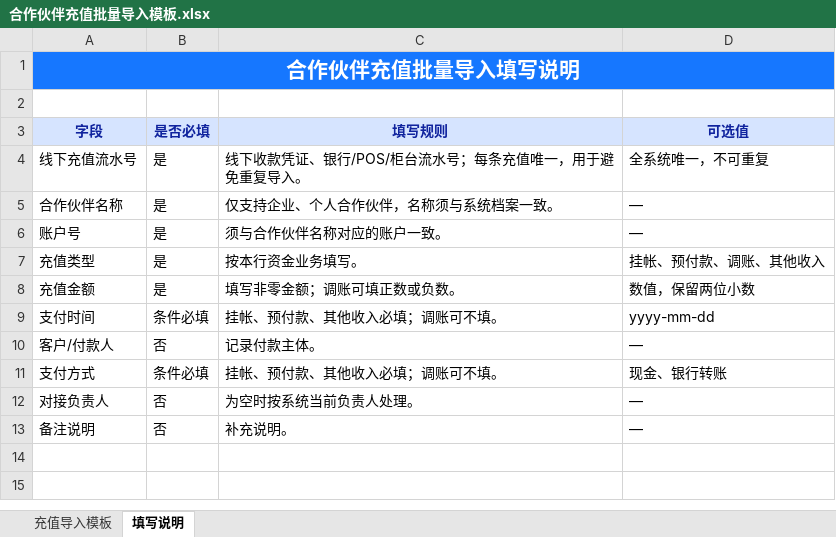
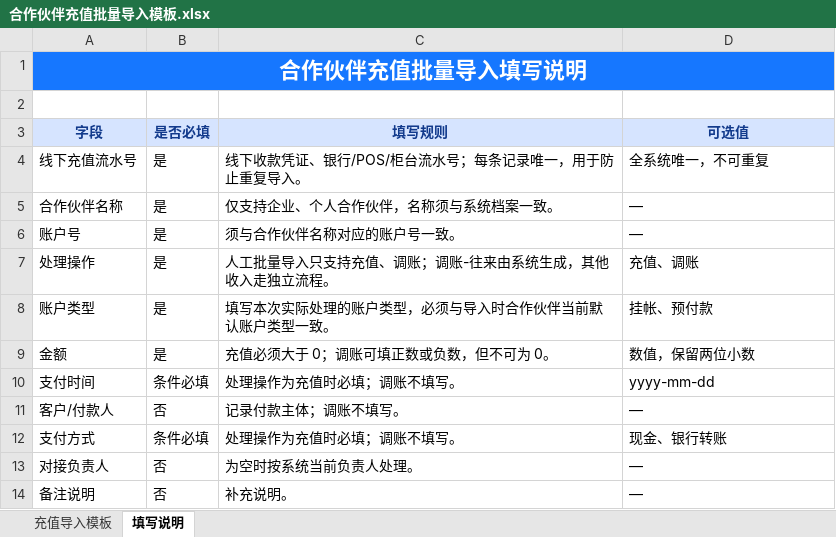
Before and after one commit to susantung/yanuoda, an Excel workbook: dev-test-versions/2026-v3.2-partner-management-20260805/合作伙伴充值批量导入模板.xlsx, sheet 填写说明, drawn as a sheet; values as stored, in another font and other column widths than the file's, no borders; removed rows and columns are numbered as before the commit, all else as after; the diff names each change by its address in the sheet, - before the commit and + after, or states it on an @@ line.

```diff
--- a/dev-test-versions/2026-v3.2-partner-management-20260805/合作伙伴充值批量导入模板.xlsx (sheet 填写说明)
+++ b/dev-test-versions/2026-v3.2-partner-management-20260805/合作伙伴充值批量导入模板.xlsx (sheet 填写说明)
@@ A1 text size: larger @@
-C4 (填写规则): 线下收款凭证、银行/POS/柜台流水号；每条充值唯一，用于避免重复导入。
+C4 (填写规则): 线下收款凭证、银行/POS/柜台流水号；每条记录唯一，用于防止重复导入。
-C6 (填写规则): 须与合作伙伴名称对应的账户一致。
+C6 (填写规则): 须与合作伙伴名称对应的账户号一致。
-row 7: 充值类型 | 是 | 按本行资金业务填写。 | 挂帐、预付款、调账、其他收入
+row 7: 处理操作 | 是 | 人工批量导入只支持充值、调账；调账-往来由系统生成，其他收入走独立流程。 | 充值、调账
+row 8: 账户类型 | 是 | 填写本次实际处理的账户类型，必须与导入时合作伙伴当前默认账户类型一致。 | 挂帐、预付款
-A9 (字段): 充值金额
+A9 (字段): 金额
-C9 (填写规则): 填写非零金额；调账可填正数或负数。
+C9 (填写规则): 充值必须大于 0；调账可填正数或负数，但不可为 0。
-C10 (填写规则): 挂帐、预付款、其他收入必填；调账可不填。
+C10 (填写规则): 处理操作为充值时必填；调账不填写。
-C11 (填写规则): 记录付款主体。
+C11 (填写规则): 记录付款主体；调账不填写。
-C12 (填写规则): 挂帐、预付款、其他收入必填；调账可不填。
+C12 (填写规则): 处理操作为充值时必填；调账不填写。
```
Also changed, not shown: sheet 充值导入模板, 19 other files.
